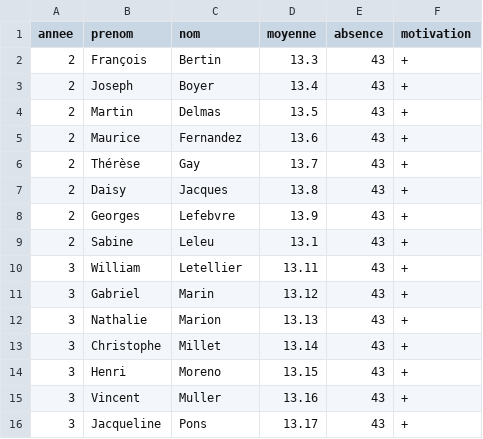
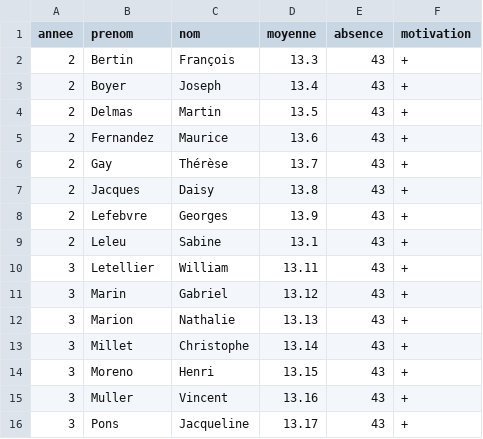
Before and after one commit to dujardint/sae2.01tutorat, a CSV file: res/tuteur.csv, drawn as a sheet.

```diff
--- a/res/tuteur.csv
+++ b/res/tuteur.csv
@@ -1,16 +1,16 @@
 annee;prenom;nom;moyenne;absence;motivation
-2;François;Bertin;13.3;43;+
-2;Joseph;Boyer;13.4;43;+
-2;Martin;Delmas;13.5;43;+
-2;Maurice;Fernandez;13.6;43;+
-2;Thérèse;Gay;13.7;43;+
-2;Daisy;Jacques;13.8;43;+
-2;Georges;Lefebvre;13.9;43;+
-2;Sabine;Leleu;13.1;43;+
-3;William;Letellier;13.11;43;+
-3;Gabriel;Marin;13.12;43;+
-3;Nathalie;Marion;13.13;43;+
-3;Christophe;Millet;13.14;43;+
-3;Henri;Moreno;13.15;43;+
-3;Vincent;Muller;13.16;43;+
-3;Jacqueline;Pons;13.17;43;+
+2;Bertin;François;13.3;43;+
+2;Boyer;Joseph;13.4;43;+
+2;Delmas;Martin;13.5;43;+
+2;Fernandez;Maurice;13.6;43;+
+2;Gay;Thérèse;13.7;43;+
+2;Jacques;Daisy;13.8;43;+
+2;Lefebvre;Georges;13.9;43;+
+2;Leleu;Sabine;13.1;43;+
+3;Letellier;William;13.11;43;+
+3;Marin;Gabriel;13.12;43;+
+3;Marion;Nathalie;13.13;43;+
+3;Millet;Christophe;13.14;43;+
+3;Moreno;Henri;13.15;43;+
+3;Muller;Vincent;13.16;43;+
+3;Pons;Jacqueline;13.17;43;+
```
Also changed, not shown: res/tutore.csv, 4 other files.
